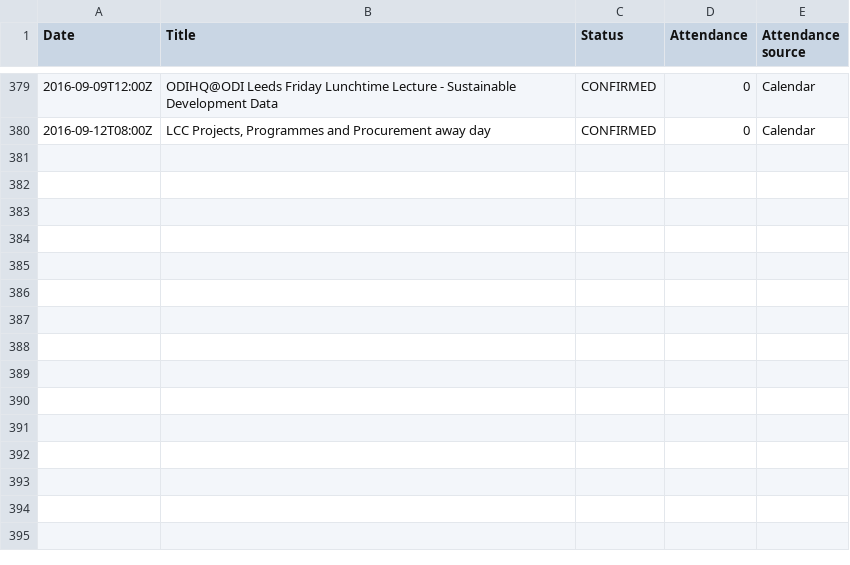
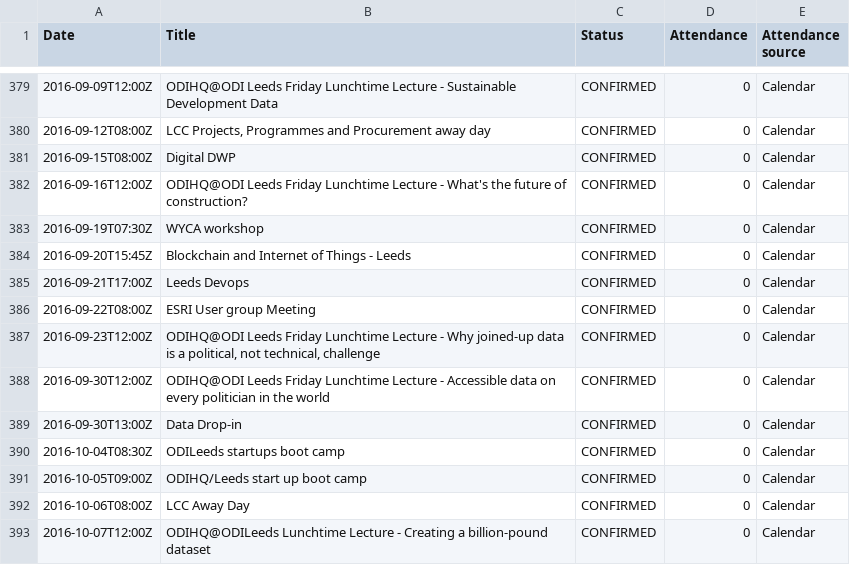
Before and after one commit to open-innovations/dashboard, a CSV file: data/events.csv, drawn as a sheet; only a part is shown, gaps mark what is left out; the diff names each change by its address in the sheet, - before the commit and + after, or states it on an @@ line.

Commit message:
Update events

```diff
--- a/data/events.csv
+++ b/data/events.csv
+row 381: 2016-09-15T08:00Z | Digital DWP | CONFIRMED | 0 | Calendar
+row 382: 2016-09-16T12:00Z | ODIHQ@ODI Leeds Friday Lunchtime Lecture - What's the future of construction? | CONFIRMED | 0 | Calendar
+row 383: 2016-09-19T07:30Z | WYCA workshop | CONFIRMED | 0 | Calendar
+row 384: 2016-09-20T15:45Z | Blockchain and Internet of Things - Leeds | CONFIRMED | 0 | Calendar
+row 385: 2016-09-21T17:00Z | Leeds Devops | CONFIRMED | 0 | Calendar
+row 386: 2016-09-22T08:00Z | ESRI User group Meeting | CONFIRMED | 0 | Calendar
+row 387: 2016-09-23T12:00Z | ODIHQ@ODI Leeds Friday Lunchtime Lecture - Why joined-up data is a political, not technical, challenge | CONFIRMED | 0 | Calendar
+row 388: 2016-09-30T12:00Z | ODIHQ@ODI Leeds Friday Lunchtime Lecture - Accessible data on every politician in the world | CONFIRMED | 0 | Calendar
+row 389: 2016-09-30T13:00Z | Data Drop-in | CONFIRMED | 0 | Calendar
+row 390: 2016-10-04T08:30Z | ODILeeds startups boot camp | CONFIRMED | 0 | Calendar
+row 391: 2016-10-05T09:00Z | ODIHQ/Leeds start up boot camp | CONFIRMED | 0 | Calendar
+row 392: 2016-10-06T08:00Z | LCC Away Day | CONFIRMED | 0 | Calendar
+row 393: 2016-10-07T12:00Z | ODIHQ@ODILeeds Lunchtime Lecture - Creating a billion-pound dataset | CONFIRMED | 0 | Calendar
```
Also changed, not shown: data/events_monthly.csv.
